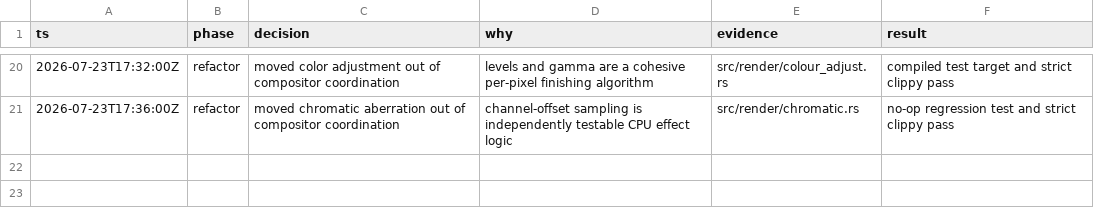
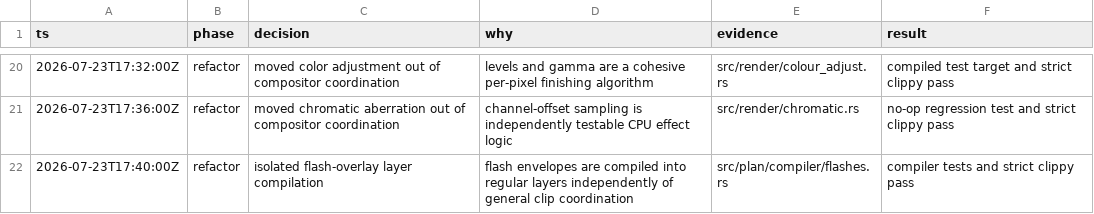
Before and after one commit to evgen2571/vestra, a TSV file: .audit/effects-ready-v1.tsv, drawn as a sheet; only a part is shown, gaps mark what is left out.

Commit message:
refactor(compiler): isolate flash overlay compilation

```diff
--- a/.audit/effects-ready-v1.tsv
+++ b/.audit/effects-ready-v1.tsv
@@ -21 +21,2 @@ ts	phase	decision	why	evidence	result
 2026-07-23T17:36:00Z	refactor	moved chromatic aberration out of compositor coordination	channel-offset sampling is independently testable CPU effect logic	src/render/chromatic.rs	no-op regression test and strict clippy pass
+2026-07-23T17:40:00Z	refactor	isolated flash-overlay layer compilation	flash envelopes are compiled into regular layers independently of general clip coordination	src/plan/compiler/flashes.rs	compiler tests and strict clippy pass
```
Also changed, not shown: 2 other files.
